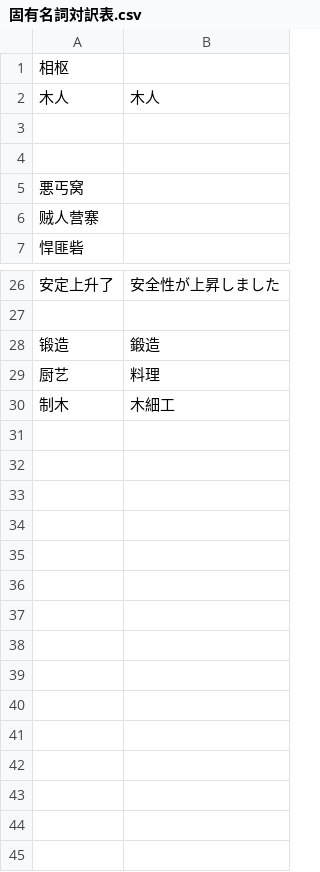
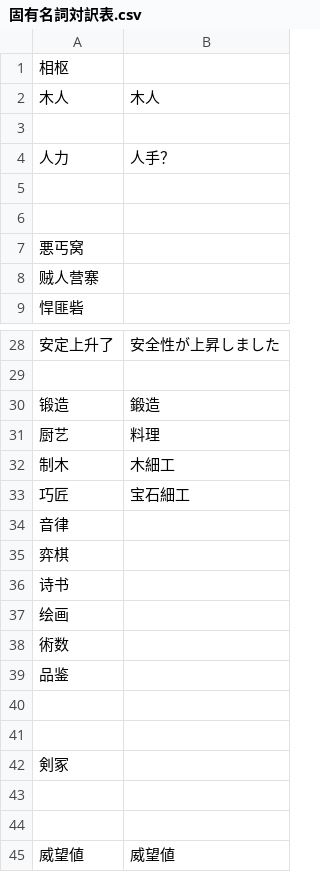
Before and after one commit to tomo9878/scroll_of_taiwu_japanese, a CSV file: 固有名詞対訳表.csv, drawn as a sheet; only a part is shown, gaps mark what is left out; the diff names each change by its address in the sheet, - before the commit and + after, or states it on an @@ line.

```diff
--- a/固有名詞対訳表.csv
+++ b/固有名詞対訳表.csv
+row 4: 人力 | 人手？
+row 5: (empty)
+row 33: 巧匠 | 宝石細工
+row 34: 音律
+row 35: 弈棋
+row 36: 诗书
+row 37: 绘画
+row 38: 術数
+row 39: 品鉴
+row 40: (empty)
+row 41: (empty)
+row 42: 剣冢
+row 43: (empty)
+row 44: (empty)
+row 45: 威望値 | 威望値
```
Also changed, not shown: 1 other file.
